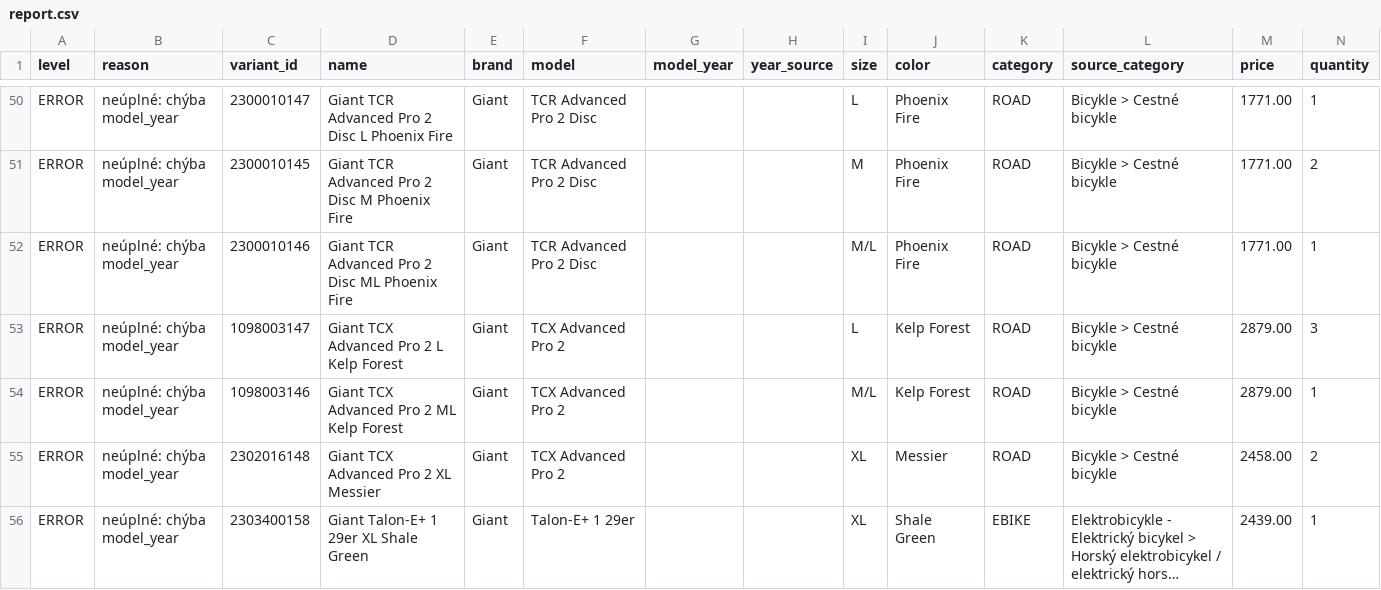
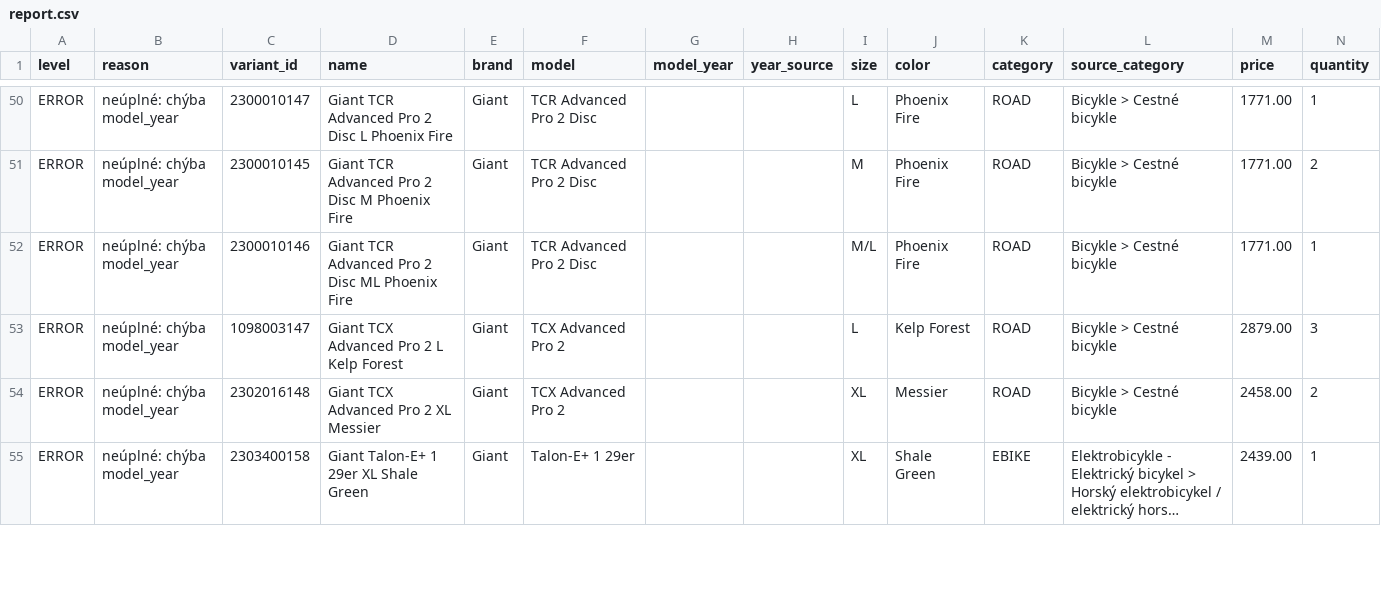
Before and after one commit to kostrabike/kostrabike-feed, a CSV file: docs/report.csv, drawn as a sheet; only a part is shown, gaps mark what is left out; long unchanged cells end in …; removed rows and columns are numbered as before the commit, all else as after; the diff covers the shown part only; the diff names each change by its address in the sheet, - before the commit and + after, or states it on an @@ line.

```diff
--- a/docs/report.csv
+++ b/docs/report.csv
-row 54: ERROR | neúplné: chýba model_year | 1098003146 | Giant TCX Advanced Pro 2 ML Kelp Forest | Giant | TCX Advanced Pro 2 |  |  | M/L | Kelp Forest | ROAD | Bicykle > Cestné bicykle | 2879.00 | 1
```
Also changed, not shown: 1 added row, 1 removed row and 3 edited cells elsewhere in this file, docs/feed.csv, docs/missing_years.csv, 2 other files.
